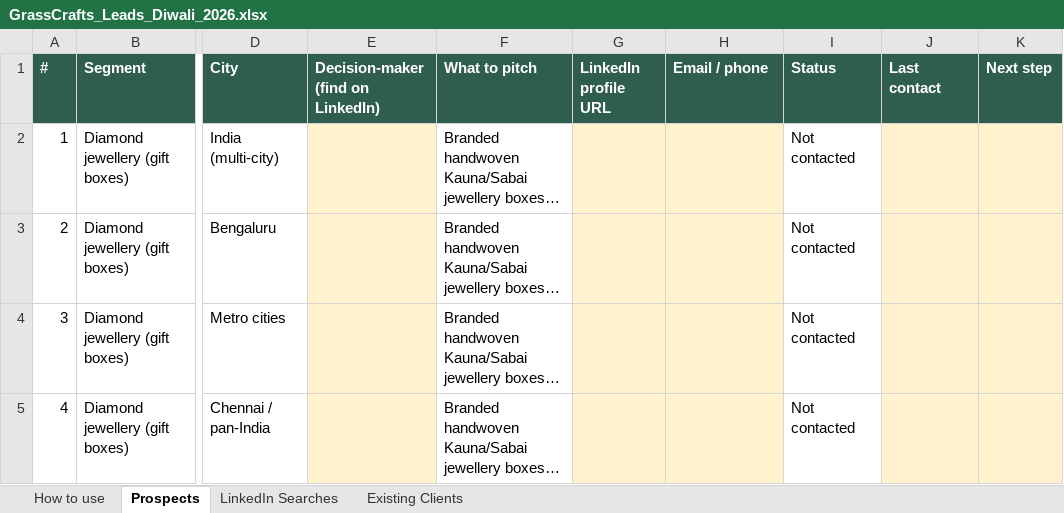
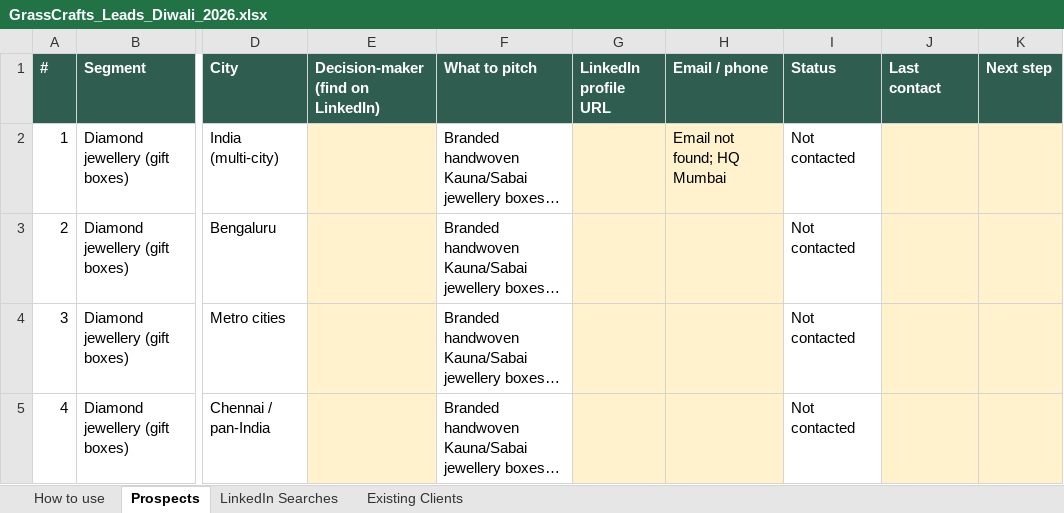
Before and after one commit to Amit2sap/Amit2sap, an Excel workbook: leads/GrassCrafts_Leads_Diwali_2026.xlsx, sheet Prospects, drawn as a sheet; only a part is shown, gaps mark what is left out; long unchanged cells end in …; values as stored, in another font and other column widths than the file's, no borders; the diff covers the shown part only; the diff names each change by its address in the sheet, - before the commit and + after, or states it on an @@ line.

```diff
--- a/leads/GrassCrafts_Leads_Diwali_2026.xlsx (sheet Prospects)
+++ b/leads/GrassCrafts_Leads_Diwali_2026.xlsx (sheet Prospects)
-H2 (Email / phone): (empty)
+H2 (Email / phone): Email not found; HQ Mumbai
```
Also changed, not shown: 4 edited cells elsewhere in this sheet, sheet Existing Clients.
